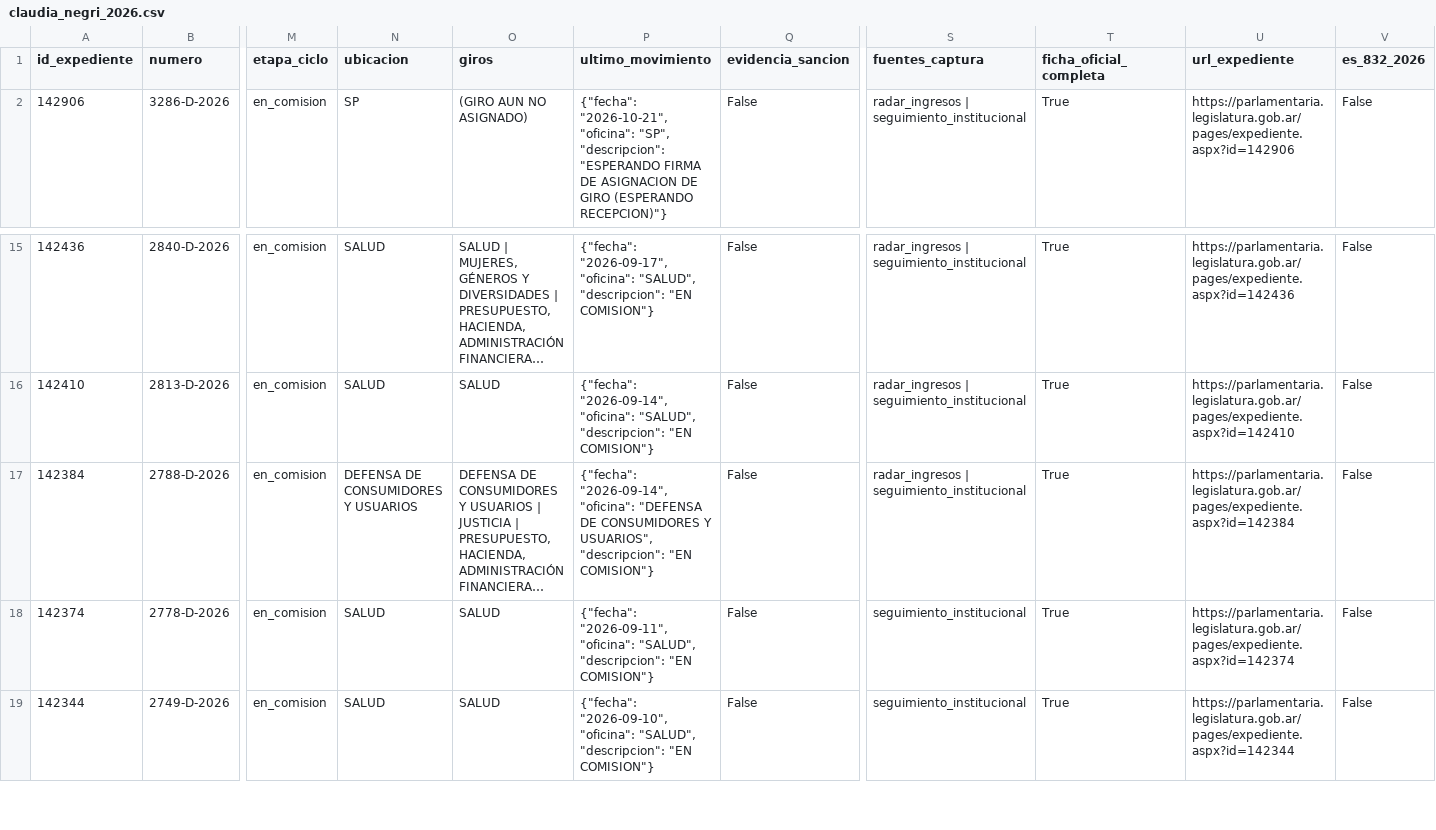
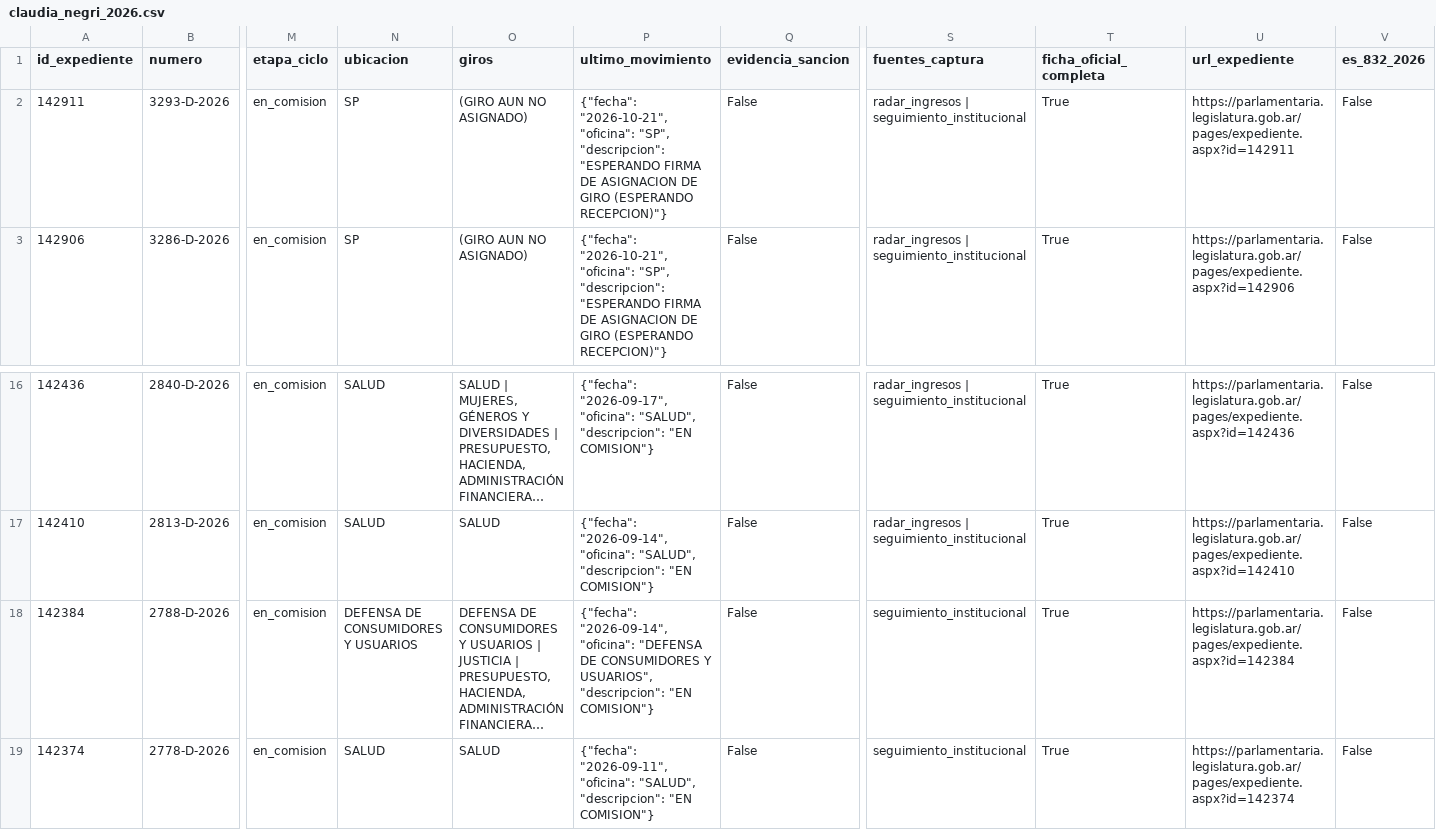
Before and after one commit to cepoes100b/CEPOES, a CSV file: auditorias/claudia_negri_2026.csv, drawn as a sheet; only a part is shown, gaps mark what is left out; the shorter side is filled out with more unchanged rows; long unchanged cells end in …; addresses are those after the commit; rows hold the shown columns only; the diff names each change by its address in the sheet, - before the commit and + after, or states it on an @@ line.

```diff
--- a/auditorias/claudia_negri_2026.csv
+++ b/auditorias/claudia_negri_2026.csv
+row 2: 142911 | 3293-D-2026 | en_comision | SP | (GIRO AUN NO ASIGNADO) | {"fecha": "2026-10-21", "oficina": "SP", "descripcion": "ESPERANDO FIRMA DE ASIGNACION DE GIRO (ESPERANDO RECEPCION)"} | False | radar_ingresos | seguimiento_institucional | True | https://parlamentaria.legislatura.gob.ar/pages/expediente.aspx?id=142911 | False
-S18 (fuentes_captura): radar_ingresos | seguimiento_institucional
+S18 (fuentes_captura): seguimiento_institucional
```
Also changed, not shown: 5 other files.
